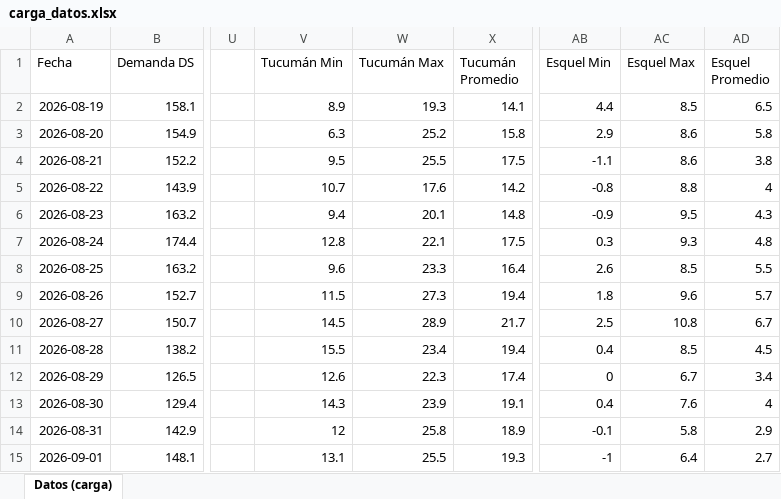
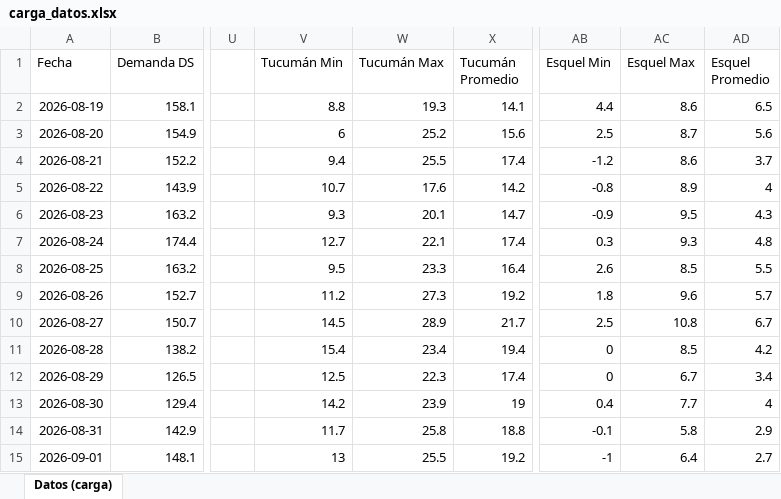
Before and after one commit to mpodeley/estado-red-gas, an Excel workbook: data/carga_datos.xlsx, sheet Datos (carga), drawn as a sheet; only a part is shown, gaps mark what is left out; values as stored, in another font and other column widths than the file's, no borders; the diff covers the shown part only; the diff names each change by its address in the sheet, - before the commit and + after, or states it on an @@ line.

```diff
--- a/data/carga_datos.xlsx (sheet Datos (carga))
+++ b/data/carga_datos.xlsx (sheet Datos (carga))
-V2 (Tucumán Min): 8.9
+V2 (Tucumán Min): 8.8
-AC2 (Esquel Max): 8.5
+AC2 (Esquel Max): 8.6
-V3 (Tucumán Min): 6.3
+V3 (Tucumán Min): 6
-X3 (Tucumán Promedio): 15.8
+X3 (Tucumán Promedio): 15.6
-AB3 (Esquel Min): 2.9
+AB3 (Esquel Min): 2.5
-AC3 (Esquel Max): 8.6
+AC3 (Esquel Max): 8.7
-AD3 (Esquel Promedio): 5.8
+AD3 (Esquel Promedio): 5.6
-V4 (Tucumán Min): 9.5
+V4 (Tucumán Min): 9.4
-X4 (Tucumán Promedio): 17.5
+X4 (Tucumán Promedio): 17.4
-AB4 (Esquel Min): -1.1
+AB4 (Esquel Min): -1.2
-AD4 (Esquel Promedio): 3.8
+AD4 (Esquel Promedio): 3.7
-AC5 (Esquel Max): 8.8
+AC5 (Esquel Max): 8.9
-V6 (Tucumán Min): 9.4
+V6 (Tucumán Min): 9.3
-X6 (Tucumán Promedio): 14.8
+X6 (Tucumán Promedio): 14.7
-V7 (Tucumán Min): 12.8
+V7 (Tucumán Min): 12.7
-X7 (Tucumán Promedio): 17.5
+X7 (Tucumán Promedio): 17.4
-V8 (Tucumán Min): 9.6
+V8 (Tucumán Min): 9.5
-V9 (Tucumán Min): 11.5
+V9 (Tucumán Min): 11.2
-X9 (Tucumán Promedio): 19.4
+X9 (Tucumán Promedio): 19.2
-V11 (Tucumán Min): 15.5
+V11 (Tucumán Min): 15.4
-AB11 (Esquel Min): 0.4
+AB11 (Esquel Min): 0
-AD11 (Esquel Promedio): 4.5
+AD11 (Esquel Promedio): 4.2
-V12 (Tucumán Min): 12.6
+V12 (Tucumán Min): 12.5
-V13 (Tucumán Min): 14.3
+V13 (Tucumán Min): 14.2
-X13 (Tucumán Promedio): 19.1
+X13 (Tucumán Promedio): 19
-AC13 (Esquel Max): 7.6
+AC13 (Esquel Max): 7.7
-V14 (Tucumán Min): 12
+V14 (Tucumán Min): 11.7
-X14 (Tucumán Promedio): 18.9
+X14 (Tucumán Promedio): 18.8
-V15 (Tucumán Min): 13.1
+V15 (Tucumán Min): 13
-X15 (Tucumán Promedio): 19.3
+X15 (Tucumán Promedio): 19.2
```
Also changed, not shown: 120 edited cells elsewhere in this sheet, 34 other files.
